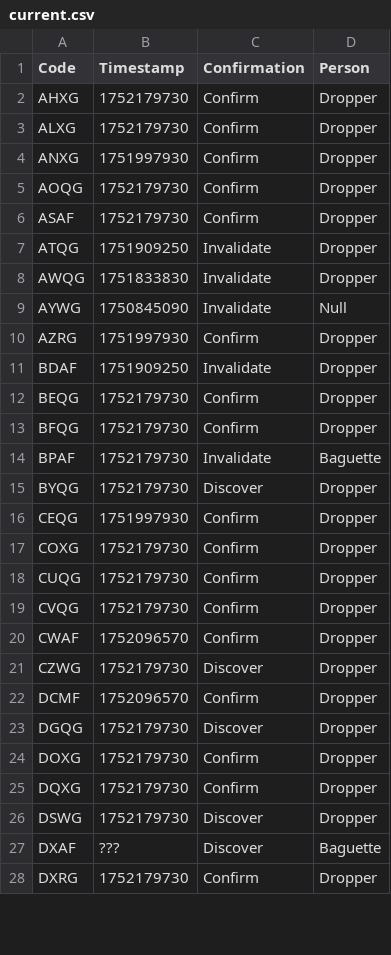
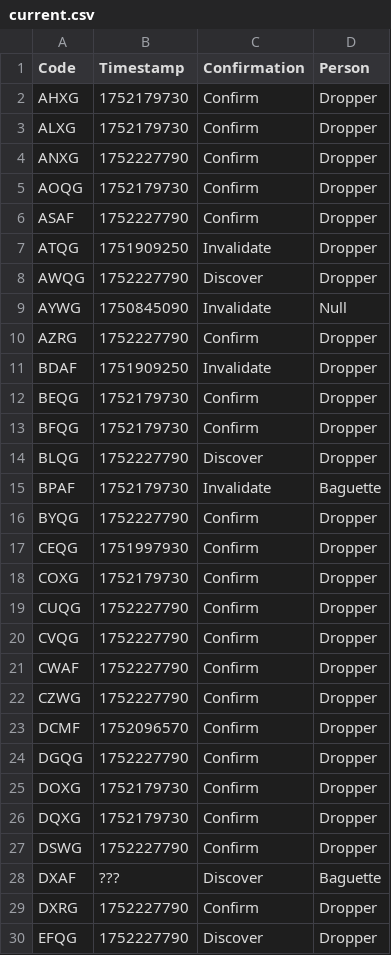
Before and after one commit to Sparxist/GlitchedLobbiesAU, a CSV file: current.csv, drawn as a sheet; only a part is shown; the diff covers the shown part only.

Commit message:
Update current.csv

```diff
--- a/current.csv
+++ b/current.csv
@@ -3,9 +3,9 @@ AHXG,1752179730,Confirm,Dropper
 ALXG,1752179730,Confirm,Dropper
-ANXG,1751997930,Confirm,Dropper
+ANXG,1752227790,Confirm,Dropper
 AOQG,1752179730,Confirm,Dropper
-ASAF,1752179730,Confirm,Dropper
+ASAF,1752227790,Confirm,Dropper
 ATQG,1751909250,Invalidate,Dropper
-AWQG,1751833830,Invalidate,Dropper
+AWQG,1752227790,Discover,Dropper
 AYWG,1750845090,Invalidate,Null
-AZRG,1751997930,Confirm,Dropper
+AZRG,1752227790,Confirm,Dropper
 BDAF,1751909250,Invalidate,Dropper
@@ -13,16 +13,18 @@ BEQG,1752179730,Confirm,Dropper
 BFQG,1752179730,Confirm,Dropper
+BLQG,1752227790,Discover,Dropper
 BPAF,1752179730,Invalidate,Baguette
-BYQG,1752179730,Discover,Dropper
+BYQG,1752227790,Confirm,Dropper
 CEQG,1751997930,Confirm,Dropper
 COXG,1752179730,Confirm,Dropper
-CUQG,1752179730,Confirm,Dropper
-CVQG,1752179730,Confirm,Dropper
-CWAF,1752096570,Confirm,Dropper
-CZWG,1752179730,Discover,Dropper
+CUQG,1752227790,Confirm,Dropper
+CVQG,1752227790,Confirm,Dropper
+CWAF,1752227790,Confirm,Dropper
+CZWG,1752227790,Confirm,Dropper
 DCMF,1752096570,Confirm,Dropper
-DGQG,1752179730,Discover,Dropper
+DGQG,1752227790,Confirm,Dropper
 DOXG,1752179730,Confirm,Dropper
 DQXG,1752179730,Confirm,Dropper
-DSWG,1752179730,Discover,Dropper
+DSWG,1752227790,Confirm,Dropper
 DXAF,???,Discover,Baguette
-DXRG,1752179730,Confirm,Dropper
+DXRG,1752227790,Confirm,Dropper
+EFQG,1752227790,Discover,Dropper
```
Also changed, not shown: 6 added rows and 113 edited cells elsewhere in this file.
